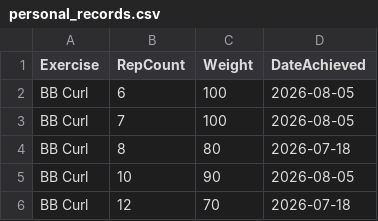
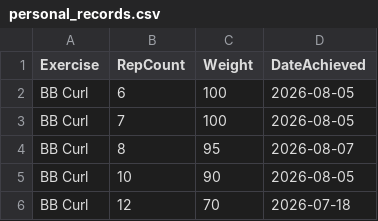
Before and after one commit to auckiefenstermacher19-cmd/Workout-Tracker-v2, a CSV file: personal_records.csv, drawn as a sheet; only a part is shown.

Commit message:
Update personal records — 2026-08-07

```diff
--- a/personal_records.csv
+++ b/personal_records.csv
@@ -3,3 +3,3 @@ BB Curl,6,100,2026-08-05
 BB Curl,7,100,2026-08-05
-BB Curl,8,80,2026-07-18
+BB Curl,8,95,2026-08-07
 BB Curl,10,90,2026-08-05
```
